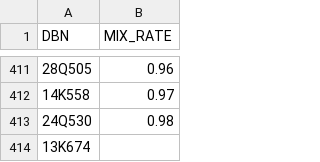
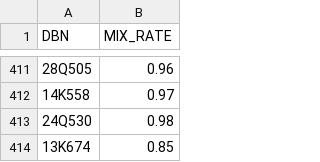
Before and after one commit to xtrudio/xtrudio.github.io, a CSV file: nyc_highschools/data/mix.csv, drawn as a sheet; only a part is shown, gaps mark what is left out.

```diff
--- a/nyc_highschools/data/mix.csv
+++ b/nyc_highschools/data/mix.csv
@@ -413,2 +413,2 @@ DBN,MIX_RATE
 24Q530,0.98
-13K674,
+13K674,0.85
```
Also changed, not shown: nyc_highschools/data/college.csv, nyc_highschools/data/enrollment.csv, 4 other files.
